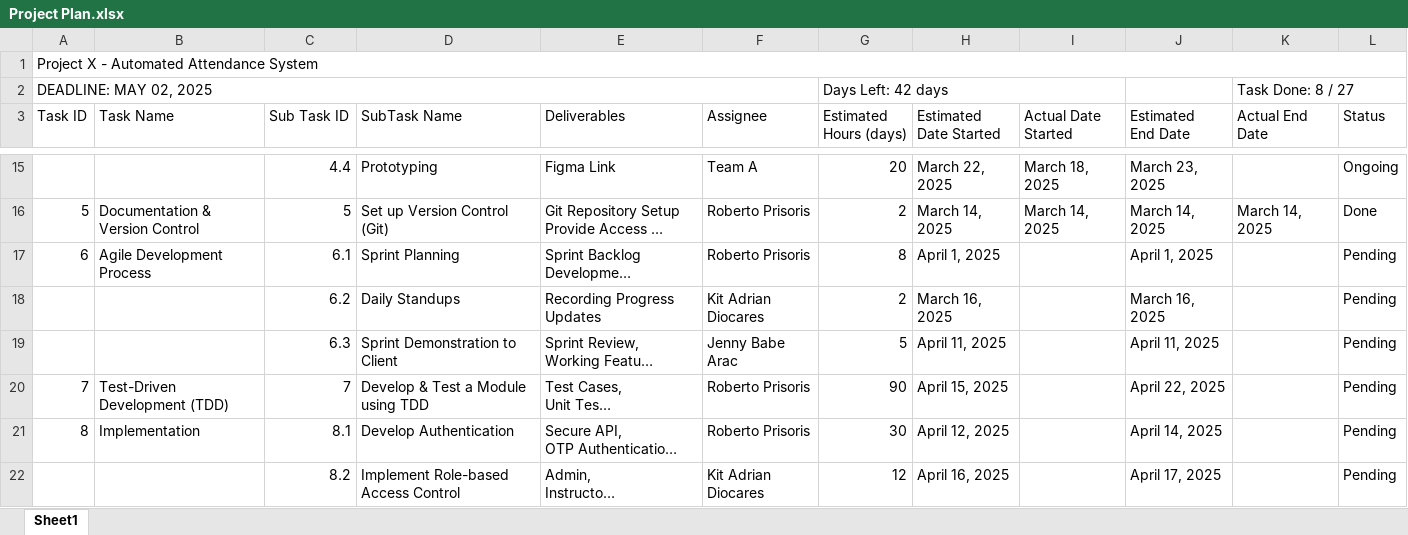
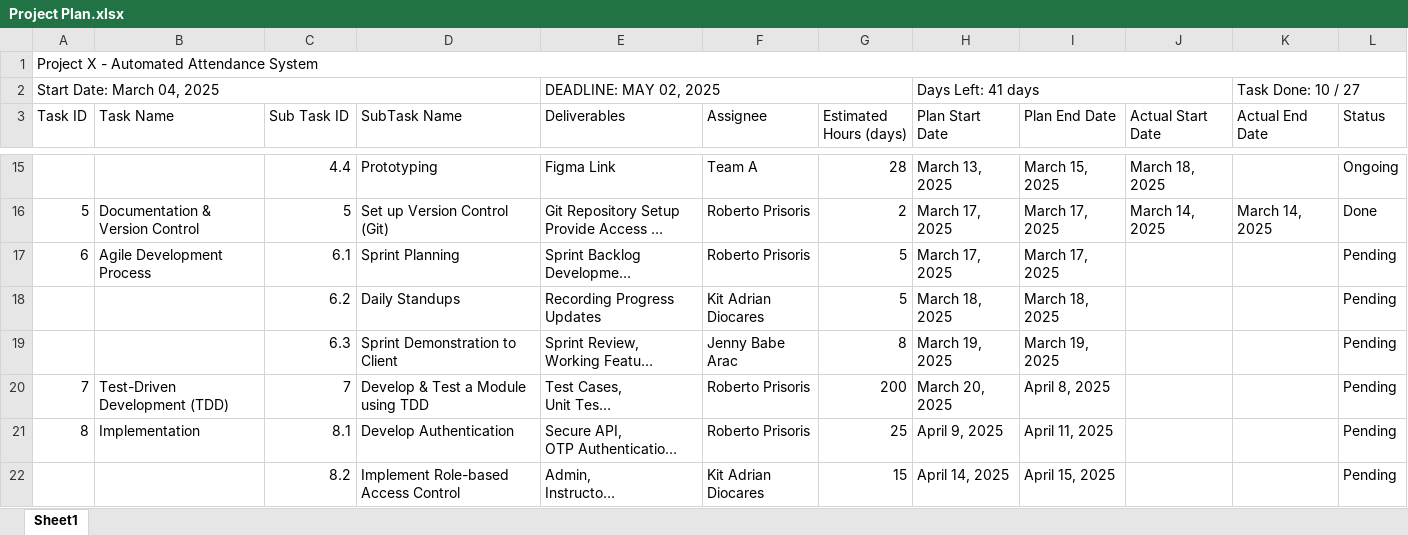
Before and after one commit to JustRob12/ProjectX, an Excel workbook: 7. Deliverables/Project Plan.xlsx, sheet Sheet1, drawn as a sheet; only a part is shown, gaps mark what is left out; long unchanged cells end in …; values as stored, in another font and other column widths than the file's, no cell formats; conditional formats and table styles not drawn; removed rows and columns are numbered as before the commit, all else as after; ↵ is a line break in a cell; the diff covers the shown part only; the diff names each change by its address in the sheet, - before the commit and + after, or states it on an @@ line.

Commit message:
Revised Project Plan and Traceability Matrix

```diff
--- a/7. Deliverables/Project Plan.xlsx (sheet Sheet1)
+++ b/7. Deliverables/Project Plan.xlsx (sheet Sheet1)
-row 2: DEADLINE: MAY 02, 2025 |  |  |  |  |  | Days Left: 42 days |  |  |  | Task Done: 8 / 27
+row 2: Start Date: March 04, 2025 |  |  |  | DEADLINE: MAY 02, 2025 |  |  | Days Left: 41 days |  |  | Task Done: 10 / 27
-H3: Estimated Date Started
+H3: Plan Start Date
-I3: Actual Date ↵ Started
+I3: Plan End Date
-J3: Estimated ↵ End Date
+J3: Actual Start Date
-K3: Actual End ↵ Date
+K3: Actual End Date
-G15 (Estimated Hours (days)): 20
+G15 (Estimated Hours (days)): 28
-H15 (Plan Start Date): March 22, 2025
+H15 (Plan Start Date): March 13, 2025
-I15 (Plan End Date): March 18, 2025
+I15 (Plan End Date): March 15, 2025
-J15 (Actual Start Date): March 23, 2025
+J15 (Actual Start Date): March 18, 2025
-H16 (Plan Start Date): March 14, 2025
+H16 (Plan Start Date): March 17, 2025
-I16 (Plan End Date): March 14, 2025
+I16 (Plan End Date): March 17, 2025
-G17 (Estimated Hours (days)): 8
+G17 (Estimated Hours (days)): 5
-H17 (Plan Start Date): April 1, 2025
+H17 (Plan Start Date): March 17, 2025
-I17 (Plan End Date): (empty)
+I17 (Plan End Date): March 17, 2025
-J17 (Actual Start Date): April 1, 2025
+J17 (Actual Start Date): (empty)
-G18 (Estimated Hours (days)): 2
+G18 (Estimated Hours (days)): 5
-H18 (Plan Start Date): March 16, 2025
+H18 (Plan Start Date): March 18, 2025
-I18 (Plan End Date): (empty)
+I18 (Plan End Date): March 18, 2025
-J18 (Actual Start Date): March 16, 2025
+J18 (Actual Start Date): (empty)
-G19 (Estimated Hours (days)): 5
+G19 (Estimated Hours (days)): 8
-H19 (Plan Start Date): April 11, 2025
+H19 (Plan Start Date): March 19, 2025
-I19 (Plan End Date): (empty)
+I19 (Plan End Date): March 19, 2025
-J19 (Actual Start Date): April 11, 2025
+J19 (Actual Start Date): (empty)
-G20 (Estimated Hours (days)): 90
+G20 (Estimated Hours (days)): 200
-H20 (Plan Start Date): April 15, 2025
+H20 (Plan Start Date): March 20, 2025
-I20 (Plan End Date): (empty)
+I20 (Plan End Date): April 8, 2025
-J20 (Actual Start Date): April 22, 2025
+J20 (Actual Start Date): (empty)
-G21 (Estimated Hours (days)): 30
+G21 (Estimated Hours (days)): 25
-H21 (Plan Start Date): April 12, 2025
+H21 (Plan Start Date): April 9, 2025
-I21 (Plan End Date): (empty)
+I21 (Plan End Date): April 11, 2025
-J21 (Actual Start Date): April 14, 2025
+J21 (Actual Start Date): (empty)
-G22 (Estimated Hours (days)): 12
+G22 (Estimated Hours (days)): 15
-H22 (Plan Start Date): April 16, 2025
+H22 (Plan Start Date): April 14, 2025
-I22 (Plan End Date): (empty)
+I22 (Plan End Date): April 15, 2025
-J22 (Actual Start Date): April 17, 2025
+J22 (Actual Start Date): (empty)
```
Also changed, not shown: 67 edited cells elsewhere in this sheet, cell formats, formulas that keep their value, 7. Deliverables/Traceability Matrix .xlsx, 5 other files.
